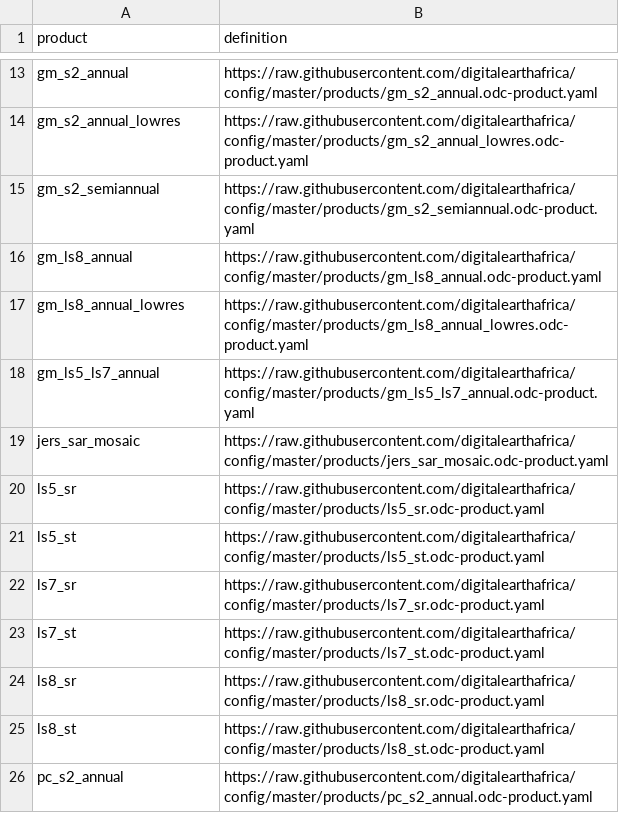
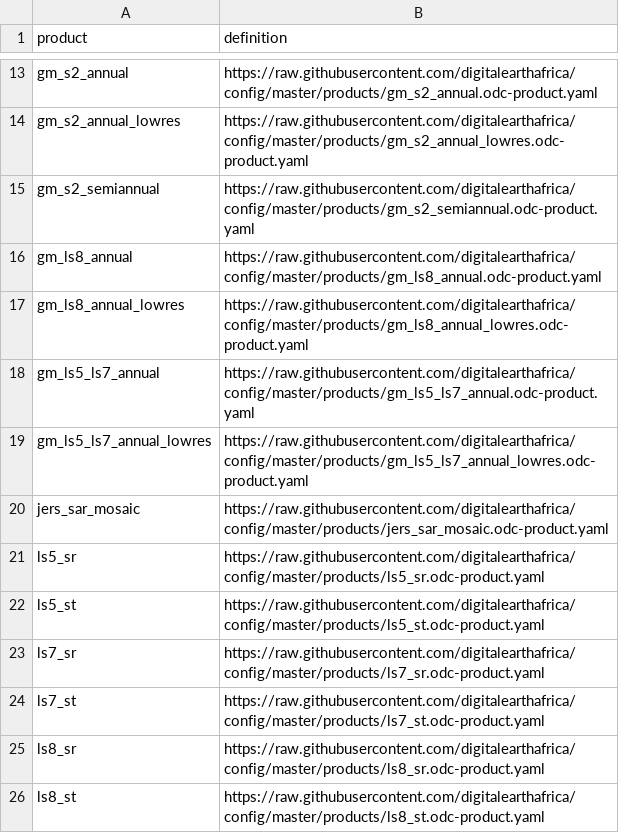
Before and after one commit to digitalearthafrica/config, a CSV file: prod/products_prod.csv, drawn as a sheet; only a part is shown, gaps mark what is left out; the shorter side is filled out with more unchanged rows.

Commit message:
Add lowres to prod

```diff
--- a/prod/products_prod.csv
+++ b/prod/products_prod.csv
@@ -18,2 +18,3 @@ gm_ls8_annual_lowres,https://raw.githubusercontent.com/digitalearthafrica/config
 gm_ls5_ls7_annual,https://raw.githubusercontent.com/digitalearthafrica/config/master/products/gm_ls5_ls7_annual.odc-product.yaml
+gm_ls5_ls7_annual_lowres,https://raw.githubusercontent.com/digitalearthafrica/config/master/products/gm_ls5_ls7_annual_lowres.odc-product.yaml
 jers_sar_mosaic,https://raw.githubusercontent.com/digitalearthafrica/config/master/products/jers_sar_mosaic.odc-product.yaml
```
